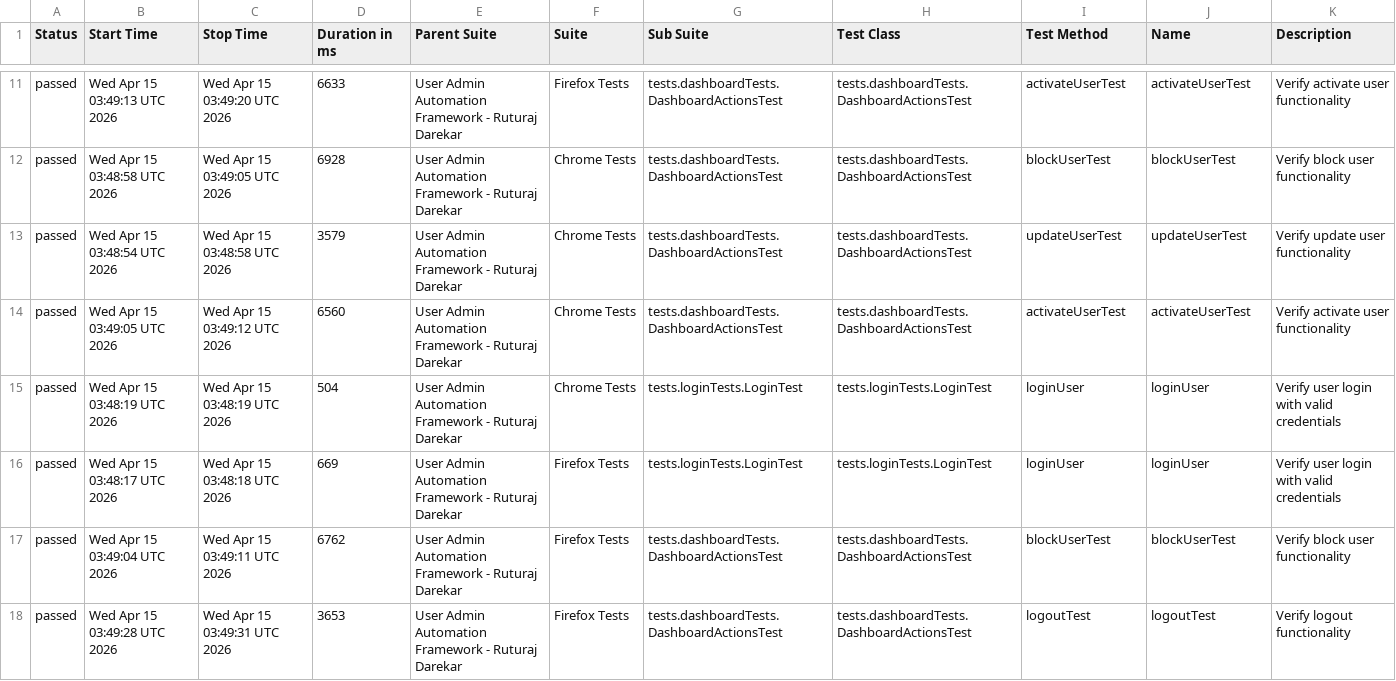
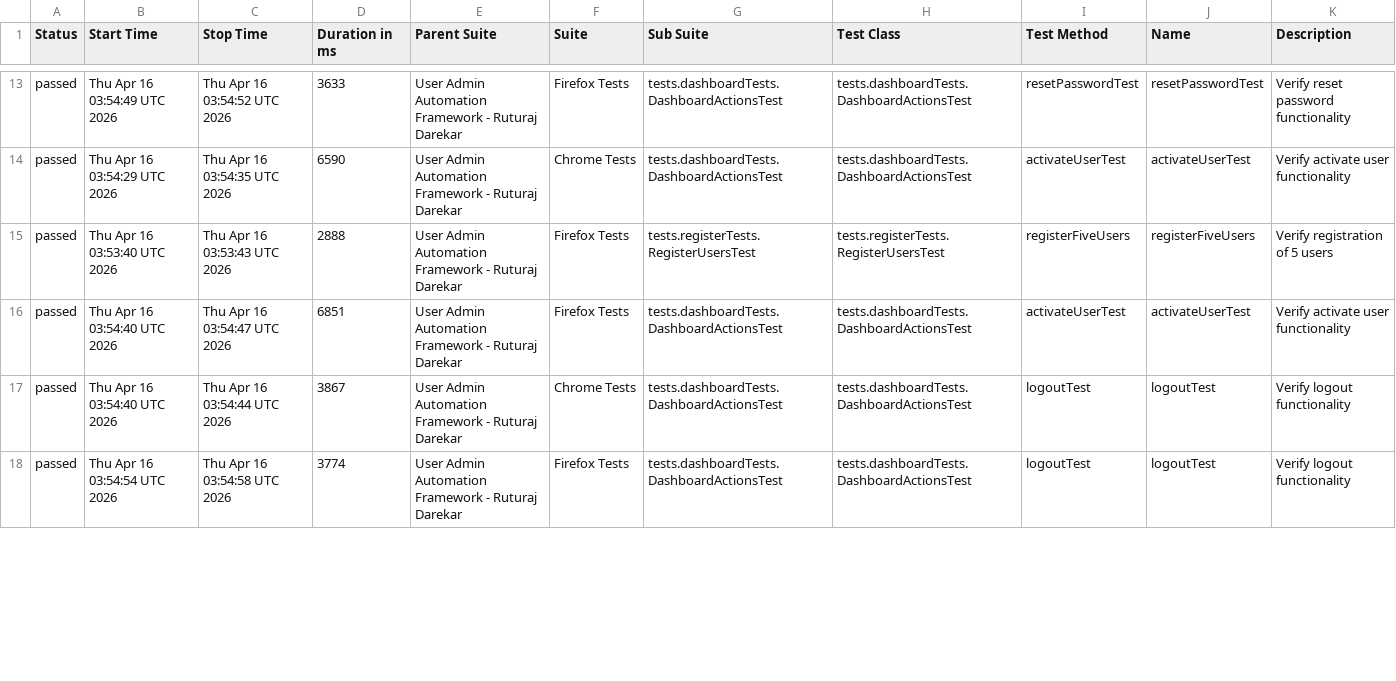
Before and after one commit to Ruturaj0861/user-admin-automation, a CSV file: data/suites.csv, drawn as a sheet; only a part is shown, gaps mark what is left out; the diff covers the shown part only.

```diff
--- a/data/suites.csv
+++ b/data/suites.csv
@@ -11,8 +13,6 @@
-"passed","Wed Apr 15 03:49:13 UTC 2026","Wed Apr 15 03:49:20 UTC 2026","6633","User Admin Automation Framework - Ruturaj Darekar","Firefox Tests","tests.dashboardTests.DashboardActionsTest","tests.dashboardTests.DashboardActionsTest","activateUserTest","activateUserTest","Verify activate user functionality"
-"passed","Wed Apr 15 03:48:58 UTC 2026","Wed Apr 15 03:49:05 UTC 2026","6928","User Admin Automation Framework - Ruturaj Darekar","Chrome Tests","tests.dashboardTests.DashboardActionsTest","tests.dashboardTests.DashboardActionsTest","blockUserTest","blockUserTest","Verify block user functionality"
-"passed","Wed Apr 15 03:48:54 UTC 2026","Wed Apr 15 03:48:58 UTC 2026","3579","User Admin Automation Framework - Ruturaj Darekar","Chrome Tests","tests.dashboardTests.DashboardActionsTest","tests.dashboardTests.DashboardActionsTest","updateUserTest","updateUserTest","Verify update user functionality"
-"passed","Wed Apr 15 03:49:05 UTC 2026","Wed Apr 15 03:49:12 UTC 2026","6560","User Admin Automation Framework - Ruturaj Darekar","Chrome Tests","tests.dashboardTests.DashboardActionsTest","tests.dashboardTests.DashboardActionsTest","activateUserTest","activateUserTest","Verify activate user functionality"
-"passed","Wed Apr 15 03:48:19 UTC 2026","Wed Apr 15 03:48:19 UTC 2026","504","User Admin Automation Framework - Ruturaj Darekar","Chrome Tests","tests.loginTests.LoginTest","tests.loginTests.LoginTest","loginUser","loginUser","Verify user login with valid credentials"
-"passed","Wed Apr 15 03:48:17 UTC 2026","Wed Apr 15 03:48:18 UTC 2026","669","User Admin Automation Framework - Ruturaj Darekar","Firefox Tests","tests.loginTests.LoginTest","tests.loginTests.LoginTest","loginUser","loginUser","Verify user login with valid credentials"
-"passed","Wed Apr 15 03:49:04 UTC 2026","Wed Apr 15 03:49:11 UTC 2026","6762","User Admin Automation Framework - Ruturaj Darekar","Firefox Tests","tests.dashboardTests.DashboardActionsTest","tests.dashboardTests.DashboardActionsTest","blockUserTest","blockUserTest","Verify block user functionality"
-"passed","Wed Apr 15 03:49:28 UTC 2026","Wed Apr 15 03:49:31 UTC 2026","3653","User Admin Automation Framework - Ruturaj Darekar","Firefox Tests","tests.dashboardTests.DashboardActionsTest","tests.dashboardTests.DashboardActionsTest","logoutTest","logoutTest","Verify logout functionality"
+"passed","Thu Apr 16 03:54:49 UTC 2026","Thu Apr 16 03:54:52 UTC 2026","3633","User Admin Automation Framework - Ruturaj Darekar","Firefox Tests","tests.dashboardTests.DashboardActionsTest","tests.dashboardTests.DashboardActionsTest","resetPasswordTest","resetPasswordTest","Verify reset password functionality"
+"passed","Thu Apr 16 03:54:29 UTC 2026","Thu Apr 16 03:54:35 UTC 2026","6590","User Admin Automation Framework - Ruturaj Darekar","Chrome Tests","tests.dashboardTests.DashboardActionsTest","tests.dashboardTests.DashboardActionsTest","activateUserTest","activateUserTest","Verify activate user functionality"
+"passed","Thu Apr 16 03:53:40 UTC 2026","Thu Apr 16 03:53:43 UTC 2026","2888","User Admin Automation Framework - Ruturaj Darekar","Firefox Tests","tests.registerTests.RegisterUsersTest","tests.registerTests.RegisterUsersTest","registerFiveUsers","registerFiveUsers","Verify registration of 5 users"
+"passed","Thu Apr 16 03:54:40 UTC 2026","Thu Apr 16 03:54:47 UTC 2026","6851","User Admin Automation Framework - Ruturaj Darekar","Firefox Tests","tests.dashboardTests.DashboardActionsTest","tests.dashboardTests.DashboardActionsTest","activateUserTest","activateUserTest","Verify activate user functionality"
+"passed","Thu Apr 16 03:54:40 UTC 2026","Thu Apr 16 03:54:44 UTC 2026","3867","User Admin Automation Framework - Ruturaj Darekar","Chrome Tests","tests.dashboardTests.DashboardActionsTest","tests.dashboardTests.DashboardActionsTest","logoutTest","logoutTest","Verify logout functionality"
+"passed","Thu Apr 16 03:54:54 UTC 2026","Thu Apr 16 03:54:58 UTC 2026","3774","User Admin Automation Framework - Ruturaj Darekar","Firefox Tests","tests.dashboardTests.DashboardActionsTest","tests.dashboardTests.DashboardActionsTest","logoutTest","logoutTest","Verify logout functionality"
```
Also changed, not shown: 5 added rows, 3 removed rows and 42 edited cells elsewhere in this file, 55 other files.
